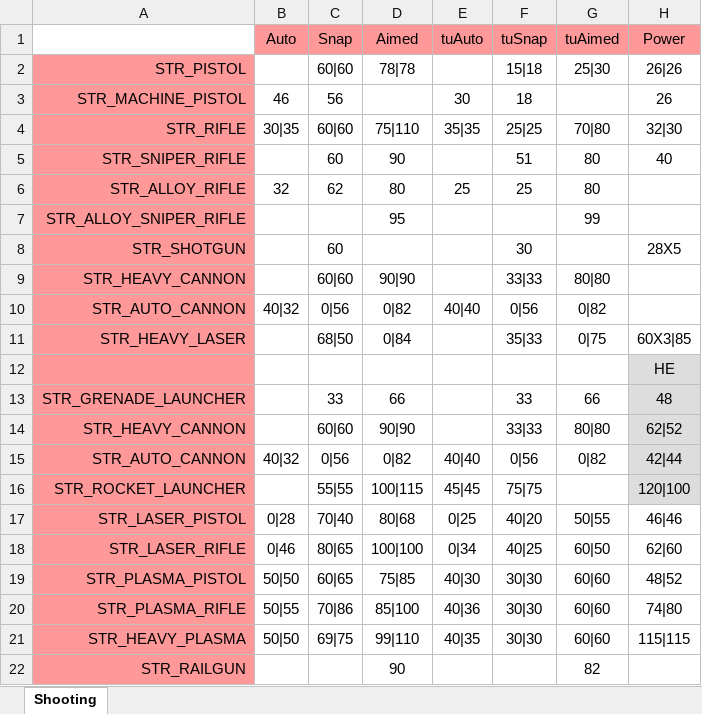
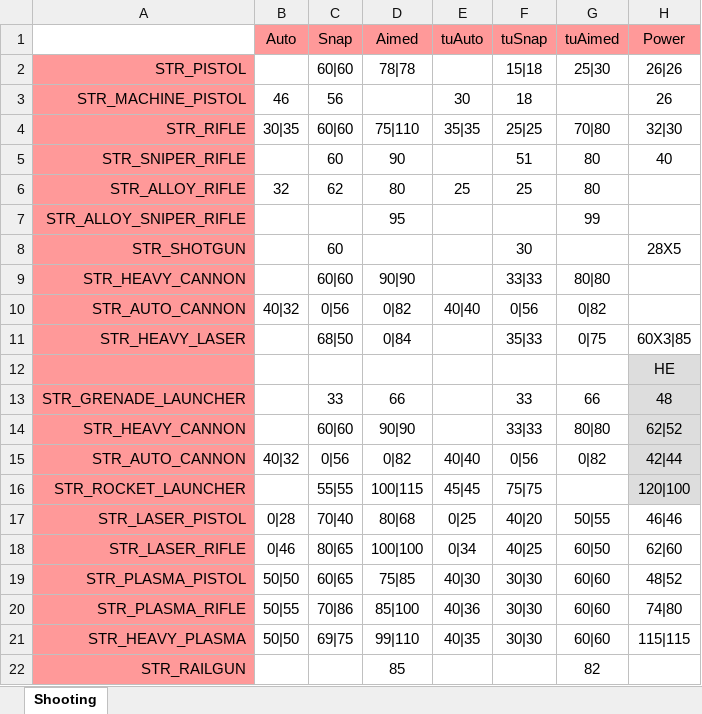
Before and after one commit to CanadianBeaver/AwesomeGuns, an Excel workbook: WorkFiles/Shooting.xlsx, sheet Shooting, drawn as a sheet; only a part is shown; values as stored, in another font and other column widths than the file's, no borders; the diff names each change by its address in the sheet, - before the commit and + after, or states it on an @@ line.

```diff
--- a/WorkFiles/Shooting.xlsx (sheet Shooting)
+++ b/WorkFiles/Shooting.xlsx (sheet Shooting)
-D22: 90
+D22: 85
```
Also changed, not shown: 1 other file.
